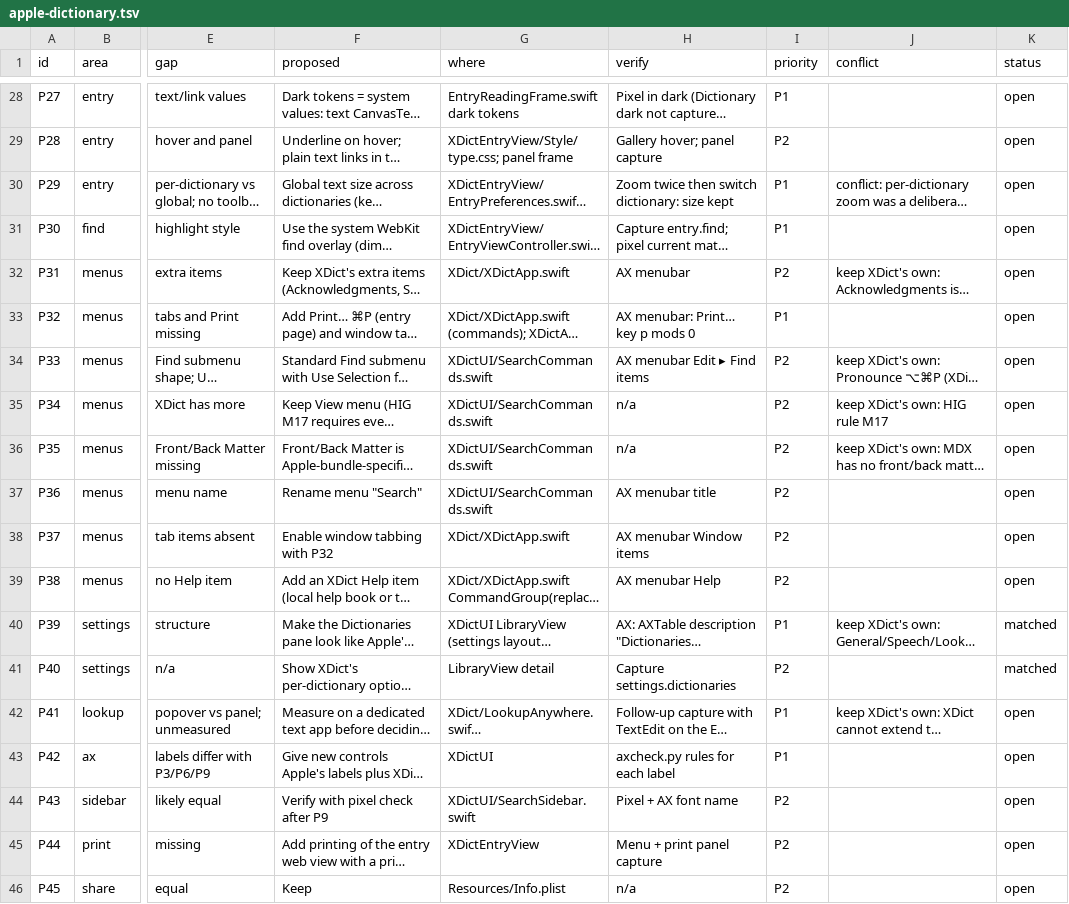
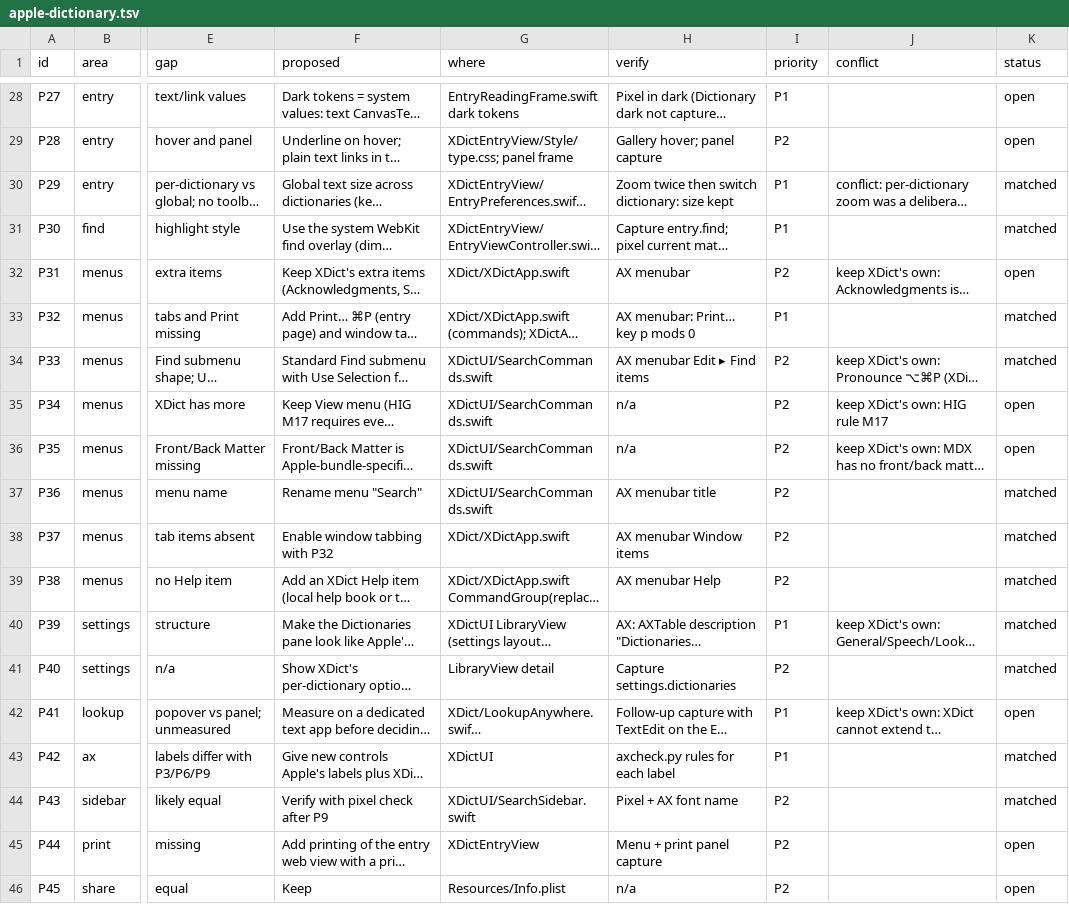
Before and after one commit to xiaolai/xdict, a TSV file: apps/apple/Tools/parity/apple-dictionary.tsv, drawn as a sheet; only a part is shown, gaps mark what is left out; long unchanged cells end in …; the diff covers the shown part only; the diff names each change by its address in the sheet, - before the commit and + after, or states it on an @@ line.

Commit message:
Mark the window parity ids the tour holds as matched

```diff
--- a/apps/apple/Tools/parity/apple-dictionary.tsv
+++ b/apps/apple/Tools/parity/apple-dictionary.tsv
-K30:K31 (status): open
+K30:K31 (status): matched
-K33:K34 (status): open
+K33:K34 (status): matched
-K37:K39 (status): open
+K37:K39 (status): matched
-K43:K44 (status): open
+K43:K44 (status): matched
```
Also changed, not shown: 12 edited cells elsewhere in this file.
